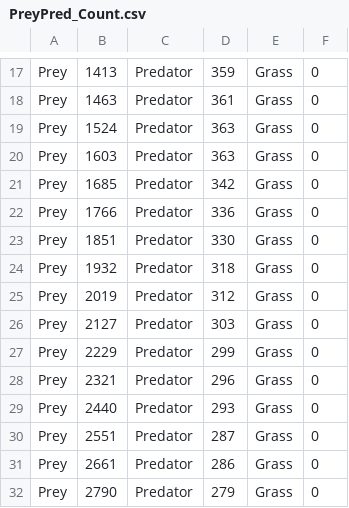
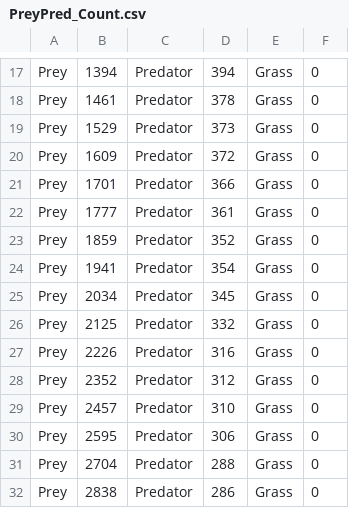
Before and after one commit to FLAMEGPU/FLAMEGPU2-tutorial-cudacpp, a CSV file: iterations/PreyPred_Count.csv, drawn as a sheet; only a part is shown, gaps mark what is left out; the diff covers the shown part only; the diff names each change by its address in the sheet, - before the commit and + after, or states it on an @@ line.

```diff
--- a/iterations/PreyPred_Count.csv
+++ b/iterations/PreyPred_Count.csv
-B17: 1413
+B17: 1394
-D17: 359
+D17: 394
-B18: 1463
+B18: 1461
-D18: 361
+D18: 378
-B19: 1524
+B19: 1529
-D19: 363
+D19: 373
-B20: 1603
+B20: 1609
-D20: 363
+D20: 372
-B21: 1685
+B21: 1701
-D21: 342
+D21: 366
-B22: 1766
+B22: 1777
-D22: 336
+D22: 361
-B23: 1851
+B23: 1859
-D23: 330
+D23: 352
-B24: 1932
+B24: 1941
-D24: 318
+D24: 354
-B25: 2019
+B25: 2034
-D25: 312
+D25: 345
-B26: 2127
+B26: 2125
-D26: 303
+D26: 332
-B27: 2229
+B27: 2226
-D27: 299
+D27: 316
-B28: 2321
+B28: 2352
-D28: 296
+D28: 312
-B29: 2440
+B29: 2457
-D29: 293
+D29: 310
-B30: 2551
+B30: 2595
-D30: 287
+D30: 306
-B31: 2661
+B31: 2704
-D31: 286
+D31: 288
-B32: 2790
+B32: 2838
-D32: 279
+D32: 286
```
Also changed, not shown: 166 edited cells elsewhere in this file, 2 other files.
